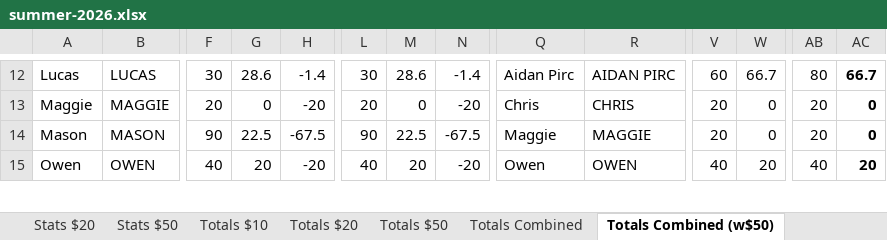
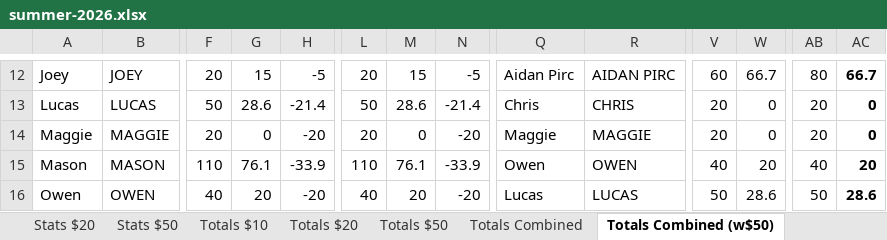
Before and after one commit to bwgoulet/poker-stats, an Excel workbook: data/summer-2026.xlsx, sheet Totals Combined (w$50), drawn as a sheet; only a part is shown, gaps mark what is left out; values as stored, in another font and other column widths than the file's, no borders; charts and pictures and conditional formats not drawn; addresses are those after the commit; rows hold the shown columns only; the diff covers the shown part only; the diff names each change by its address in the sheet, - before the commit and + after, or states it on an @@ line.

```diff
--- a/data/summer-2026.xlsx (sheet Totals Combined (w$50))
+++ b/data/summer-2026.xlsx (sheet Totals Combined (w$50))
-A12: Lucas
+A12: Joey
-B12: LUCAS
+B12: JOEY
-F12: 30
+F12: 20
-G12: 28.6
+G12: 15
-H12: -1.4
+H12: -5
-L12: 30
+L12: 20
-M12: 28.6
+M12: 15
-N12: -1.4
+N12: -5
+row 13: Lucas | LUCAS | 50 | 28.6 | -21.4 | 50 | 28.6 | -21.4 | Chris | CHRIS | 20 | 0 | 20 | 0
-Q14: Chris
+Q14: Maggie
-R14: CHRIS
+R14: MAGGIE
-F15: 90
+F15: 110
-G15: 22.5
+G15: 76.1
-H15: -67.5
+H15: -33.9
-L15: 90
+L15: 110
-M15: 22.5
+M15: 76.1
-N15: -67.5
+N15: -33.9
-Q15: Maggie
+Q15: Owen
-R15: MAGGIE
+R15: OWEN
-V15: 20
+V15: 40
-W15: 0
+W15: 20
-AB15: 20
+AB15: 40
-AC15: 0
+AC15: 20
-Q16: Owen
+Q16: Lucas
-R16: OWEN
+R16: LUCAS
-V16: 40
+V16: 50
-W16: 20
+W16: 28.6
-AB16: 40
+AB16: 50
-AC16: 20
+AC16: 28.6
```
Also changed, not shown: 1 removed row and 60 edited cells elsewhere in this sheet, sheet Totals Combined, sheet Totals $20, sheet Stats $20.
